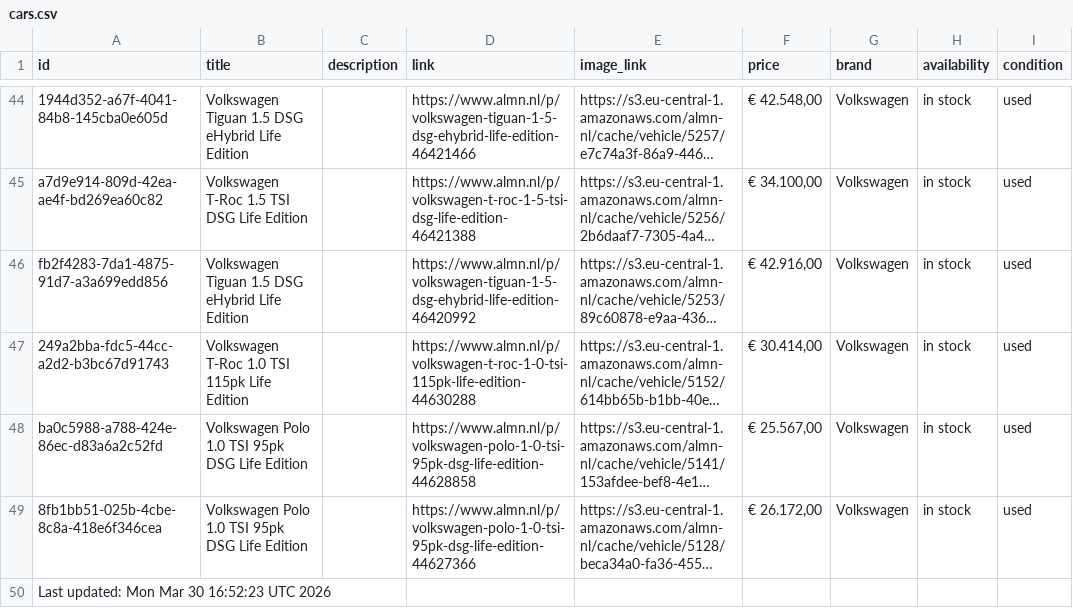
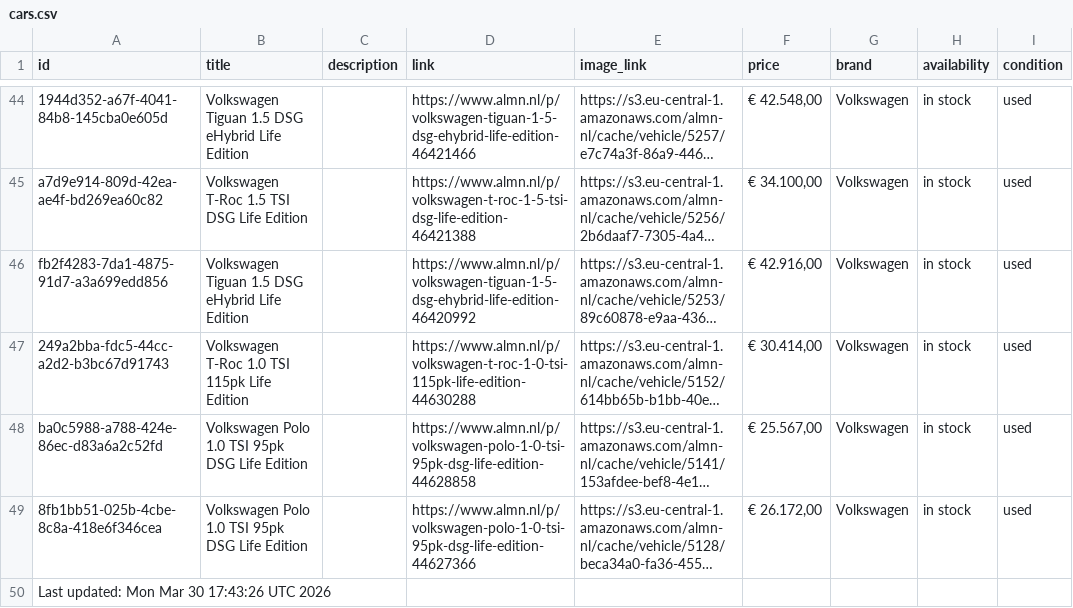
Before and after one commit to maxmovesmarketing/almn_zl, a CSV file: cars.csv, drawn as a sheet; only a part is shown, gaps mark what is left out; long unchanged cells end in …; the diff names each change by its address in the sheet, - before the commit and + after, or states it on an @@ line.

```diff
--- a/cars.csv
+++ b/cars.csv
-A50 (id): Last updated: Mon Mar 30 16:52:23 UTC 2026
+A50 (id): Last updated: Mon Mar 30 17:43:26 UTC 2026
```
